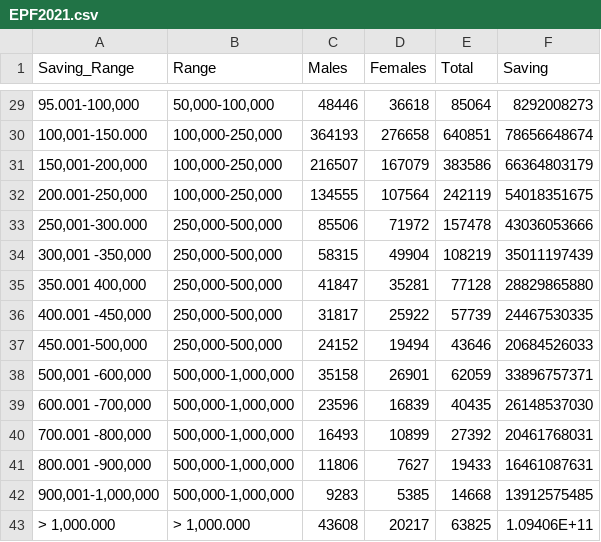
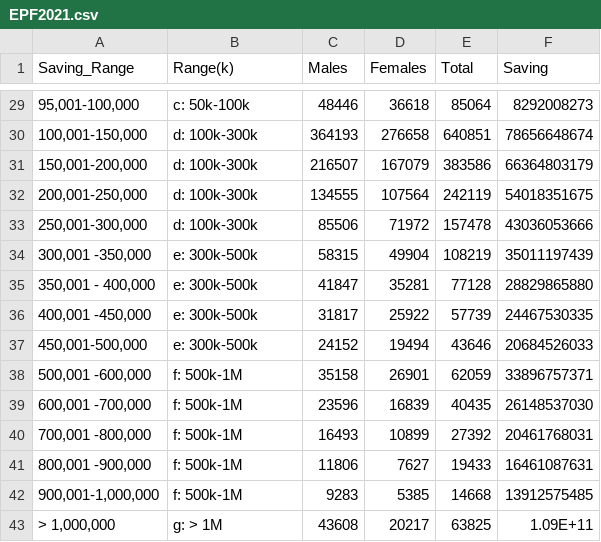
Before and after one commit to espua72/python, a CSV file: dataset/EPF2021.csv, drawn as a sheet; only a part is shown, gaps mark what is left out; the diff covers the shown part only.

```diff
--- a/dataset/EPF2021.csv
+++ b/dataset/EPF2021.csv
@@ -1 +1 @@
-Saving_Range,Range,Males,Females,Total,Saving
+Saving_Range,Range(k),Males,Females,Total,Saving
@@ -29,15 +29,15 @@
-"95.001-100,000","50,000-100,000",48446,36618,85064,8292008273
-"100,001-150.000","100,000-250,000",364193,276658,640851,78656648674
-"150,001-200,000","100,000-250,000",216507,167079,383586,66364803179
-"200.001-250,000","100,000-250,000",134555,107564,242119,54018351675
-"250,001-300.000","250,000-500,000",85506,71972,157478,43036053666
-"300,001 -350,000","250,000-500,000",58315,49904,108219,35011197439
-"350.001 400,000","250,000-500,000",41847,35281,77128,28829865880
-"400.001 -450,000","250,000-500,000",31817,25922,57739,24467530335
-"450.001-500,000","250,000-500,000",24152,19494,43646,20684526033
-"500,001 -600,000","500,000-1,000,000",35158,26901,62059,33896757371
-"600.001 -700,000","500,000-1,000,000",23596,16839,40435,26148537030
-"700.001 -800,000","500,000-1,000,000",16493,10899,27392,20461768031
-"800.001 -900,000","500,000-1,000,000",11806,7627,19433,16461087631
-"900,001-1,000,000","500,000-1,000,000",9283,5385,14668,13912575485
-"> 1,000.000","> 1,000.000",43608,20217,63825,1.09406E+11
+"95,001-100,000",c: 50k-100k,48446,36618,85064,8292008273
+"100,001-150,000",d: 100k-300k,364193,276658,640851,78656648674
+"150,001-200,000",d: 100k-300k,216507,167079,383586,66364803179
+"200,001-250,000",d: 100k-300k,134555,107564,242119,54018351675
+"250,001-300,000",d: 100k-300k,85506,71972,157478,43036053666
+"300,001 -350,000",e: 300k-500k,58315,49904,108219,35011197439
+"350,001 - 400,000",e: 300k-500k,41847,35281,77128,28829865880
+"400,001 -450,000",e: 300k-500k,31817,25922,57739,24467530335
+"450,001-500,000",e: 300k-500k,24152,19494,43646,20684526033
+"500,001 -600,000",f: 500k-1M,35158,26901,62059,33896757371
+"600,001 -700,000",f: 500k-1M,23596,16839,40435,26148537030
+"700,001 -800,000",f: 500k-1M,16493,10899,27392,20461768031
+"800,001 -900,000",f: 500k-1M,11806,7627,19433,16461087631
+"900,001-1,000,000",f: 500k-1M,9283,5385,14668,13912575485
+"> 1,000,000",g: > 1M,43608,20217,63825,1.09E+11
```
Also changed, not shown: 43 edited cells elsewhere in this file.
